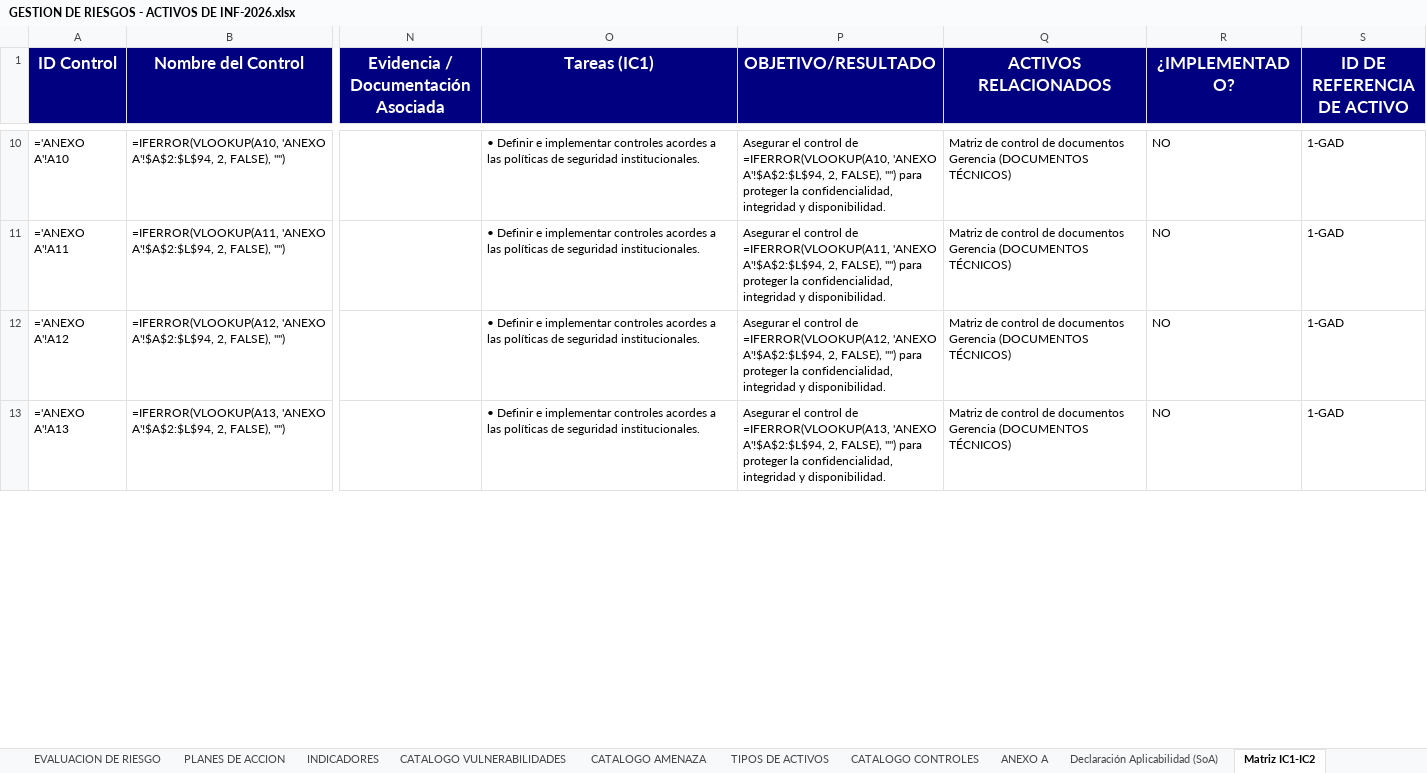
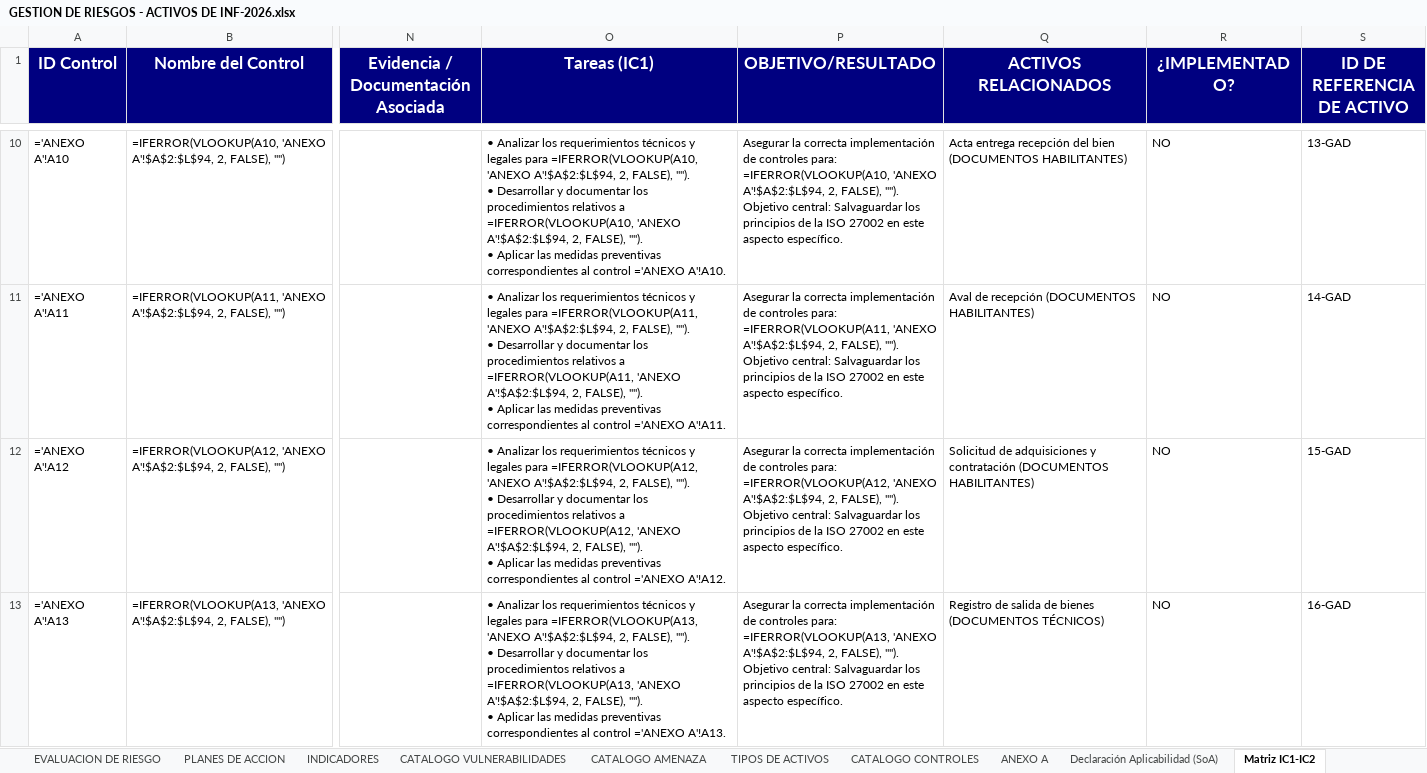
Before and after one commit to said-albuja/gestion-riesgos-iso27001, an Excel workbook: GESTION DE RIESGOS - ACTIVOS DE INF-2026.xlsx, sheet Matriz IC1-IC2, drawn as a sheet; only a part is shown, gaps mark what is left out; values as stored, in another font and other column widths than the file's, no borders; formulas without a stored value are shown as written; ↵ is a line break in a cell; the diff covers the shown part only; the diff names each change by its address in the sheet, - before the commit and + after, or states it on an @@ line.

```diff
--- a/GESTION DE RIESGOS - ACTIVOS DE INF-2026.xlsx (sheet Matriz IC1-IC2)
+++ b/GESTION DE RIESGOS - ACTIVOS DE INF-2026.xlsx (sheet Matriz IC1-IC2)
-O10 (Tareas (IC1)): • Definir e implementar controles acordes a las políticas de seguridad institucionales.
+O10 (Tareas (IC1)): • Analizar los requerimientos técnicos y legales para =IFERROR(VLOOKUP(A10, 'ANEXO A'!$A$2:$L$94, 2, FALSE), ""). ↵ • Desarrollar y documentar los procedimientos relativos a =IFERROR(VLOOKUP(A10, 'ANEXO A'!$A$2:$L$94, 2, FALSE), ""). ↵ • Aplicar las medidas preventivas correspondientes al control ='ANEXO A'!A10.
-P10 (OBJETIVO/RESULTADO): Asegurar el control de =IFERROR(VLOOKUP(A10, 'ANEXO A'!$A$2:$L$94, 2, FALSE), "") para proteger la confidencialidad, integridad y disponibilidad.
+P10 (OBJETIVO/RESULTADO): Asegurar la correcta implementación de controles para: =IFERROR(VLOOKUP(A10, 'ANEXO A'!$A$2:$L$94, 2, FALSE), ""). Objetivo central: Salvaguardar los principios de la ISO 27002 en este aspecto específico.
-Q10 (ACTIVOS RELACIONADOS): Matriz de control de documentos Gerencia (DOCUMENTOS TÉCNICOS)
+Q10 (ACTIVOS RELACIONADOS): Acta entrega recepción del bien (DOCUMENTOS HABILITANTES)
-S10 (ID DE REFERENCIA DE ACTIVO): 1-GAD
+S10 (ID DE REFERENCIA DE ACTIVO): 13-GAD
-O11 (Tareas (IC1)): • Definir e implementar controles acordes a las políticas de seguridad institucionales.
+O11 (Tareas (IC1)): • Analizar los requerimientos técnicos y legales para =IFERROR(VLOOKUP(A11, 'ANEXO A'!$A$2:$L$94, 2, FALSE), ""). ↵ • Desarrollar y documentar los procedimientos relativos a =IFERROR(VLOOKUP(A11, 'ANEXO A'!$A$2:$L$94, 2, FALSE), ""). ↵ • Aplicar las medidas preventivas correspondientes al control ='ANEXO A'!A11.
-P11 (OBJETIVO/RESULTADO): Asegurar el control de =IFERROR(VLOOKUP(A11, 'ANEXO A'!$A$2:$L$94, 2, FALSE), "") para proteger la confidencialidad, integridad y disponibilidad.
+P11 (OBJETIVO/RESULTADO): Asegurar la correcta implementación de controles para: =IFERROR(VLOOKUP(A11, 'ANEXO A'!$A$2:$L$94, 2, FALSE), ""). Objetivo central: Salvaguardar los principios de la ISO 27002 en este aspecto específico.
-Q11 (ACTIVOS RELACIONADOS): Matriz de control de documentos Gerencia (DOCUMENTOS TÉCNICOS)
+Q11 (ACTIVOS RELACIONADOS): Aval de recepción (DOCUMENTOS HABILITANTES)
-S11 (ID DE REFERENCIA DE ACTIVO): 1-GAD
+S11 (ID DE REFERENCIA DE ACTIVO): 14-GAD
-O12 (Tareas (IC1)): • Definir e implementar controles acordes a las políticas de seguridad institucionales.
+O12 (Tareas (IC1)): • Analizar los requerimientos técnicos y legales para =IFERROR(VLOOKUP(A12, 'ANEXO A'!$A$2:$L$94, 2, FALSE), ""). ↵ • Desarrollar y documentar los procedimientos relativos a =IFERROR(VLOOKUP(A12, 'ANEXO A'!$A$2:$L$94, 2, FALSE), ""). ↵ • Aplicar las medidas preventivas correspondientes al control ='ANEXO A'!A12.
-P12 (OBJETIVO/RESULTADO): Asegurar el control de =IFERROR(VLOOKUP(A12, 'ANEXO A'!$A$2:$L$94, 2, FALSE), "") para proteger la confidencialidad, integridad y disponibilidad.
+P12 (OBJETIVO/RESULTADO): Asegurar la correcta implementación de controles para: =IFERROR(VLOOKUP(A12, 'ANEXO A'!$A$2:$L$94, 2, FALSE), ""). Objetivo central: Salvaguardar los principios de la ISO 27002 en este aspecto específico.
-Q12 (ACTIVOS RELACIONADOS): Matriz de control de documentos Gerencia (DOCUMENTOS TÉCNICOS)
+Q12 (ACTIVOS RELACIONADOS): Solicitud de adquisiciones y contratación (DOCUMENTOS HABILITANTES)
-S12 (ID DE REFERENCIA DE ACTIVO): 1-GAD
+S12 (ID DE REFERENCIA DE ACTIVO): 15-GAD
-O13 (Tareas (IC1)): • Definir e implementar controles acordes a las políticas de seguridad institucionales.
+O13 (Tareas (IC1)): • Analizar los requerimientos técnicos y legales para =IFERROR(VLOOKUP(A13, 'ANEXO A'!$A$2:$L$94, 2, FALSE), ""). ↵ • Desarrollar y documentar los procedimientos relativos a =IFERROR(VLOOKUP(A13, 'ANEXO A'!$A$2:$L$94, 2, FALSE), ""). ↵ • Aplicar las medidas preventivas correspondientes al control ='ANEXO A'!A13.
-P13 (OBJETIVO/RESULTADO): Asegurar el control de =IFERROR(VLOOKUP(A13, 'ANEXO A'!$A$2:$L$94, 2, FALSE), "") para proteger la confidencialidad, integridad y disponibilidad.
+P13 (OBJETIVO/RESULTADO): Asegurar la correcta implementación de controles para: =IFERROR(VLOOKUP(A13, 'ANEXO A'!$A$2:$L$94, 2, FALSE), ""). Objetivo central: Salvaguardar los principios de la ISO 27002 en este aspecto específico.
-Q13 (ACTIVOS RELACIONADOS): Matriz de control de documentos Gerencia (DOCUMENTOS TÉCNICOS)
+Q13 (ACTIVOS RELACIONADOS): Registro de salida de bienes (DOCUMENTOS TÉCNICOS)
-S13 (ID DE REFERENCIA DE ACTIVO): 1-GAD
+S13 (ID DE REFERENCIA DE ACTIVO): 16-GAD
```
Also changed, not shown: 356 edited cells elsewhere in this sheet.
